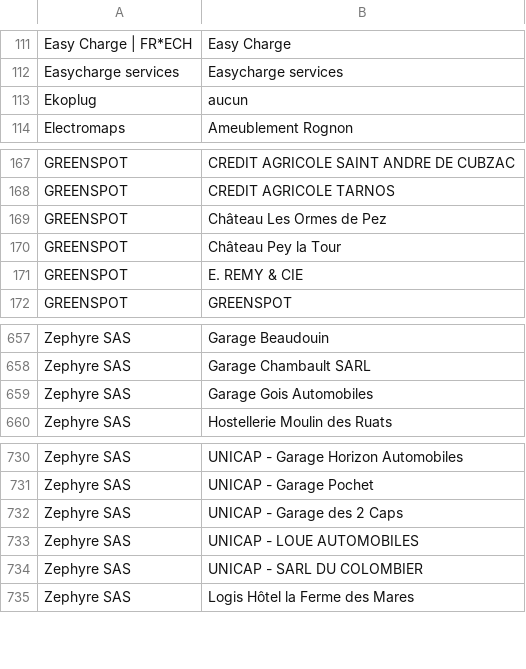
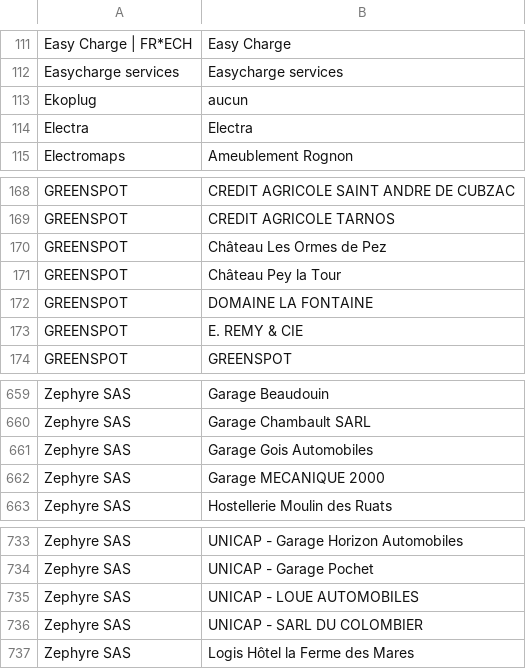
Before and after one commit to guiohm/ref-EU-EVSE, a CSV file: opendata_networks.csv, drawn as a sheet; only a part is shown, gaps mark what is left out; removed rows and columns are numbered as before the commit, all else as after; the diff names each change by its address in the sheet, - before the commit and + after, or states it on an @@ line.

```diff
--- a/opendata_networks.csv
+++ b/opendata_networks.csv
+row 114: Electra | Electra
+row 172: GREENSPOT | DOMAINE LA FONTAINE
+row 662: Zephyre SAS | Garage MECANIQUE 2000
-row 732: Zephyre SAS | UNICAP - Garage des 2 Caps
```
Also changed, not shown: history.csv, 4 other files.
